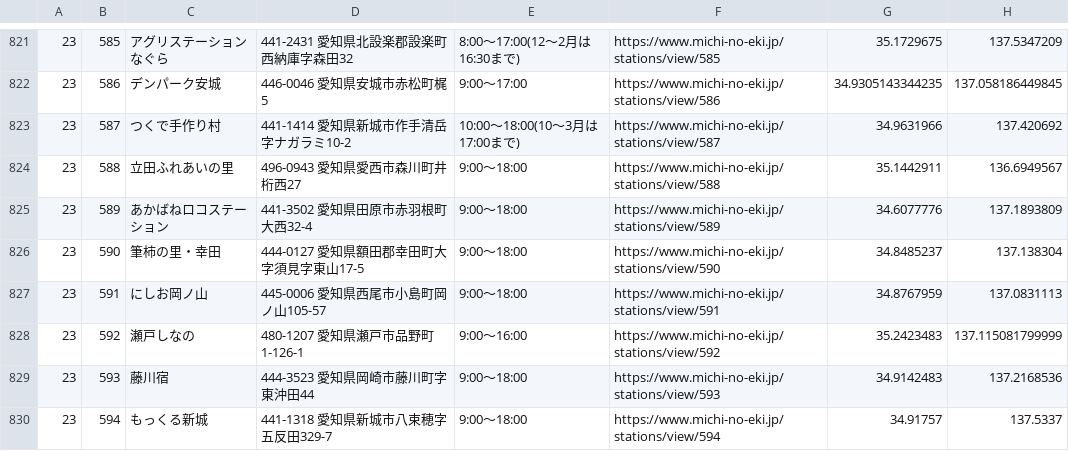
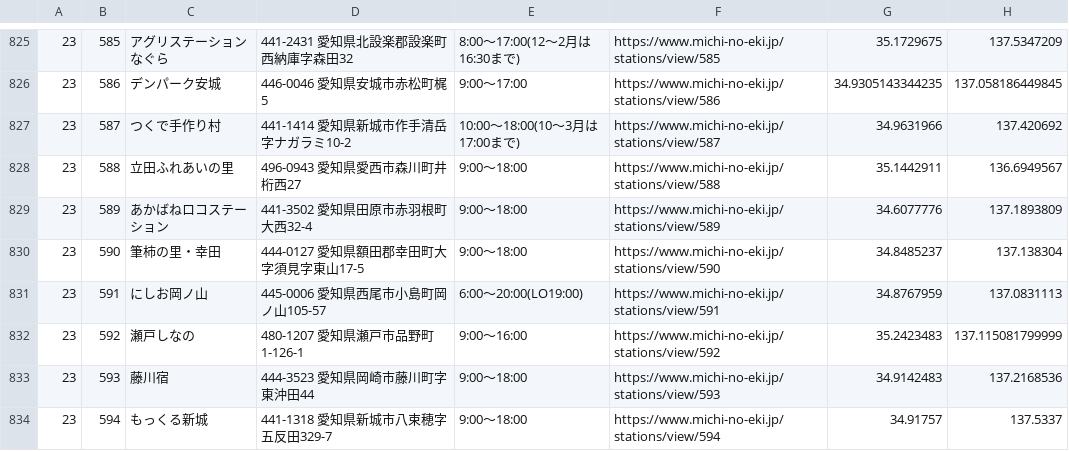
Before and after one commit to tk0miya/roadside_station_maps, a CSV file: data/stations.csv, drawn as a sheet; only a part is shown, gaps mark what is left out; the diff covers the shown part only.

```diff
--- a/data/stations.csv
+++ b/data/stations.csv
@@ -826,3 +830,3 @@
 23	590	筆柿の里・幸田	444-0127 愛知県額田郡幸田町大字須見字東山17-5	9:00〜18:00	https://www.michi-no-eki.jp/stations/view/590	34.8485237	137.138304
-23	591	にしお岡ノ山	445-0006 愛知県西尾市小島町岡ノ山105-57	9:00〜18:00	https://www.michi-no-eki.jp/stations/view/591	34.8767959	137.0831113
+23	591	にしお岡ノ山	445-0006 愛知県西尾市小島町岡ノ山105-57	6:00〜20:00(LO19:00)	https://www.michi-no-eki.jp/stations/view/591	34.8767959	137.0831113
 23	592	瀬戸しなの	480-1207 愛知県瀬戸市品野町1-126-1	9:00〜16:00	https://www.michi-no-eki.jp/stations/view/592	35.2423483	137.115081799999
```
Also changed, not shown: 5 added rows and 34 edited cells elsewhere in this file, 1 other file.
